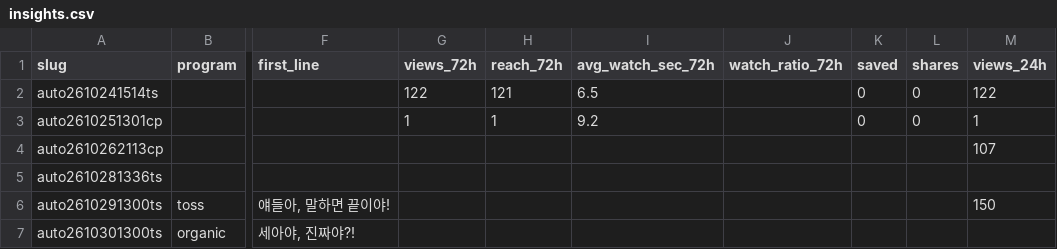
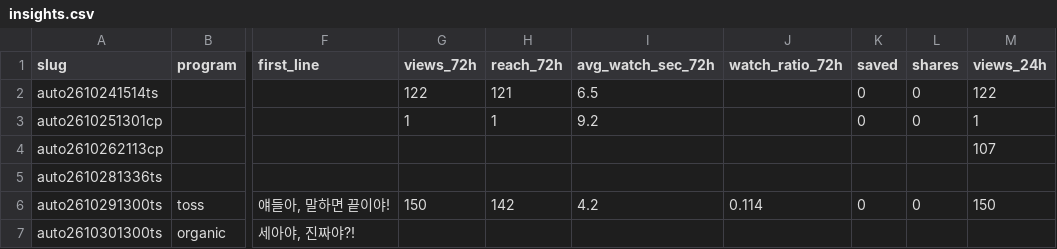
Before and after one commit to wonrexander/threads-images, a CSV file: post-bot/insights.csv, drawn as a sheet; only a part is shown, gaps mark what is left out; the diff names each change by its address in the sheet, - before the commit and + after, or states it on an @@ line.

Commit message:
insights: 성과 기록 [skip ci]

```diff
--- a/post-bot/insights.csv
+++ b/post-bot/insights.csv
-G6 (views_72h): (empty)
+G6 (views_72h): 150
-H6 (reach_72h): (empty)
+H6 (reach_72h): 142
-I6 (avg_watch_sec_72h): (empty)
+I6 (avg_watch_sec_72h): 4.2
-J6 (watch_ratio_72h): (empty)
+J6 (watch_ratio_72h): 0.114
-K6 (saved): (empty)
+K6 (saved): 0
-L6 (shares): (empty)
+L6 (shares): 0
```
Also changed, not shown: 1 other file.
